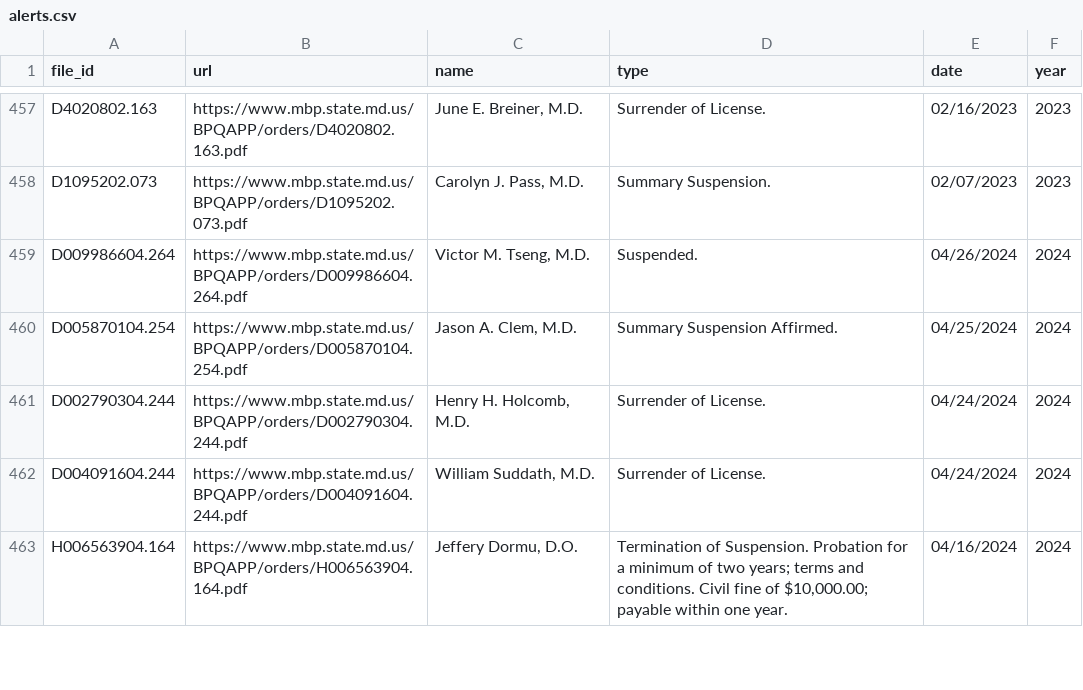
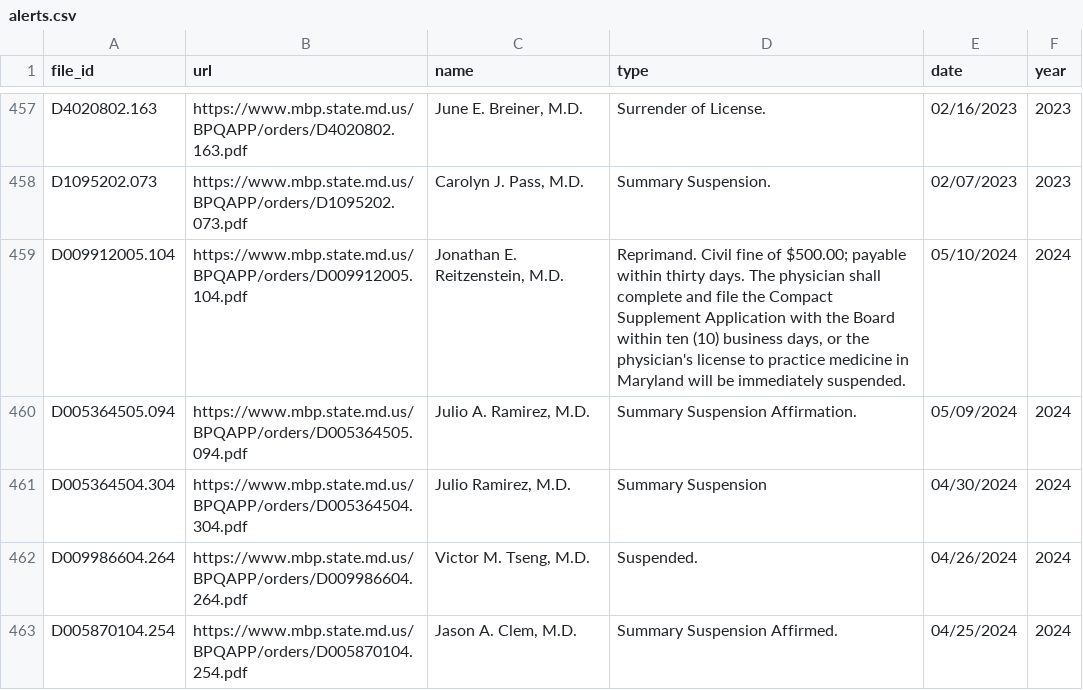
Before and after one commit to NewsAppsUMD/bad-docs, a CSV file: alerts.csv, drawn as a sheet; only a part is shown, gaps mark what is left out; the shorter side is filled out with more unchanged rows.

```diff
--- a/alerts.csv
+++ b/alerts.csv
@@ -458,2 +458,5 @@ D4020802.163,https://www.mbp.state.md.us/BPQAPP/orders/D4020802.163.pdf,"June E.
 D1095202.073,https://www.mbp.state.md.us/BPQAPP/orders/D1095202.073.pdf,"Carolyn J. Pass, M.D.",Summary Suspension.,02/07/2023,2023
+D009912005.104,https://www.mbp.state.md.us/BPQAPP/orders/D009912005.104.pdf,"Jonathan E. Reitzenstein, M.D.","Reprimand. Civil fine of $500.00; payable within thirty days. The physician shall complete and file the Compact Supplement Application with the Board within ten (10) business days, or the physician's license to practice medicine in Maryland will be immediately suspended.",05/10/2024,2024
+D005364505.094,https://www.mbp.state.md.us/BPQAPP/orders/D005364505.094.pdf,"Julio A. Ramirez, M.D.",Summary Suspension Affirmation.,05/09/2024,2024
+D005364504.304,https://www.mbp.state.md.us/BPQAPP/orders/D005364504.304.pdf,"Julio Ramirez, M.D.",Summary Suspension,04/30/2024,2024
 D009986604.264,https://www.mbp.state.md.us/BPQAPP/orders/D009986604.264.pdf,"Victor M. Tseng, M.D.",Suspended.,04/26/2024,2024
```
Also changed, not shown: clean_nametype.csv, modified_alerts.csv, 3 other files.
